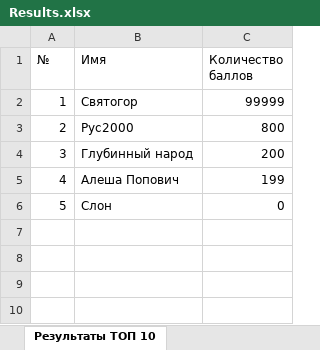
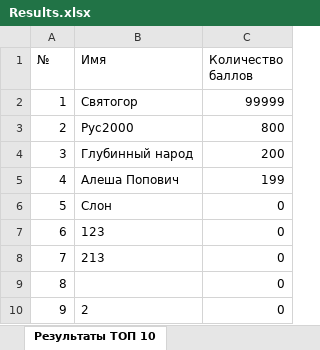
Before and after one commit to WladyslawKudinov/Lab5, an Excel workbook: Results.xlsx, sheet Результаты ТОП 10, drawn as a sheet; values as stored, in another font and other column widths than the file's, no borders; the diff names each change by its address in the sheet, - before the commit and + after, or states it on an @@ line.

```diff
--- a/Results.xlsx (sheet Результаты ТОП 10)
+++ b/Results.xlsx (sheet Результаты ТОП 10)
+row 7: 6 | 123 | 0
+row 8: 7 | 213 | 0
+row 9: 8 |  | 0
+row 10: 9 | 2 | 0
```
Also changed, not shown: 6 other files.
